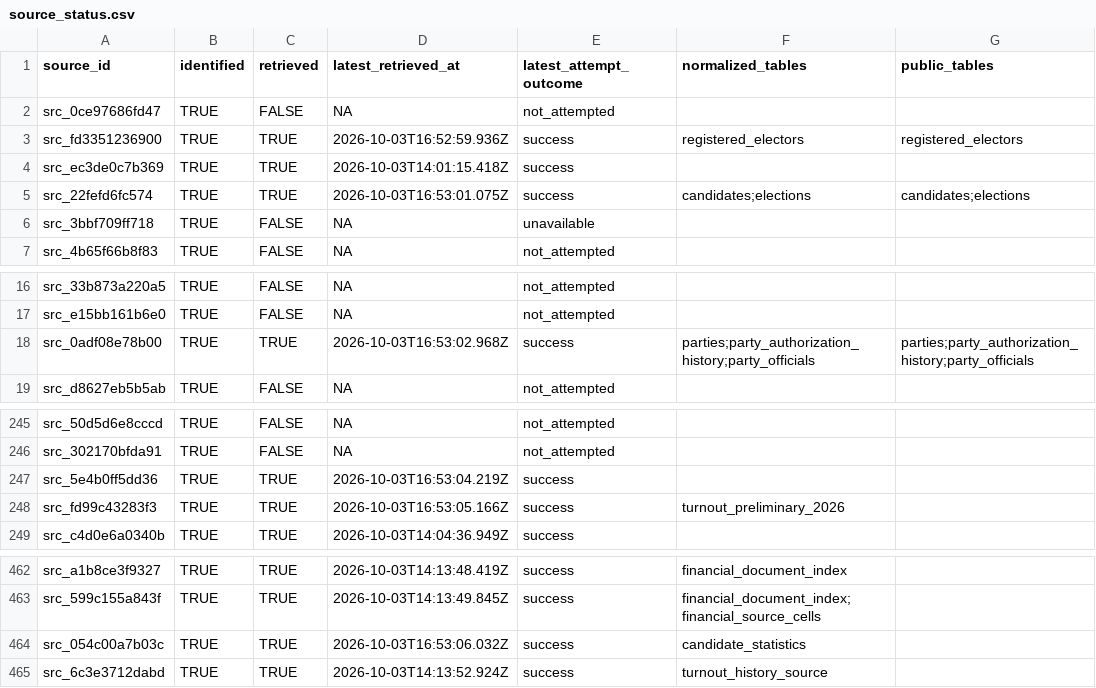
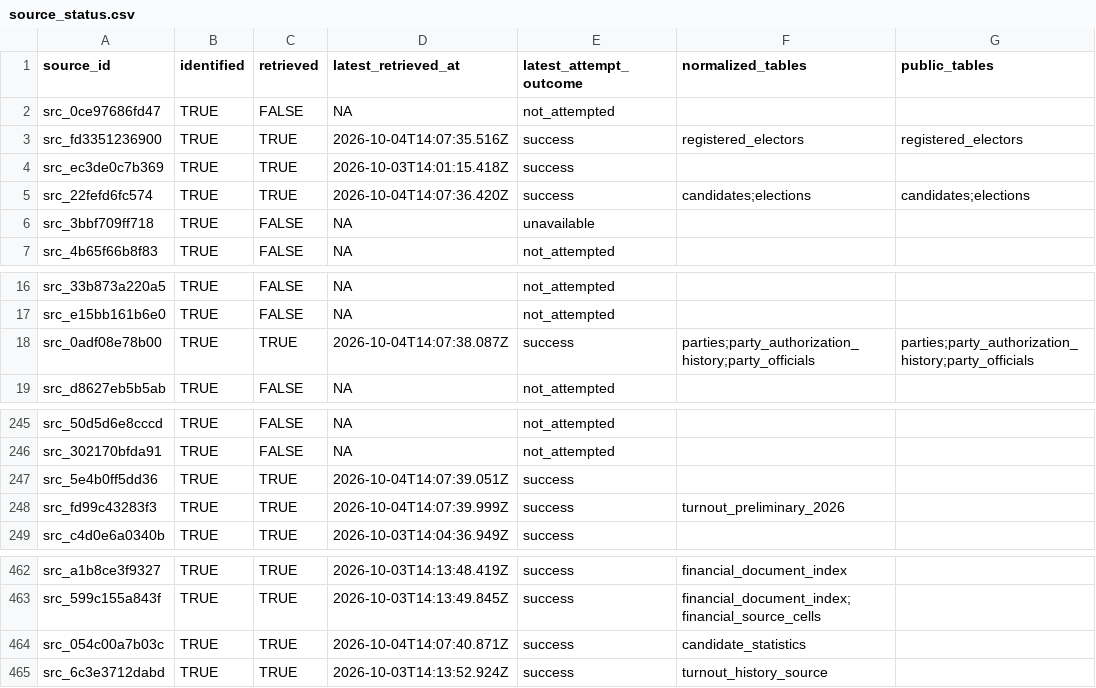
Before and after one commit to AurelienNicosiaULaval/donnees-bleues-elections-qc, a CSV file: metadata/source_status.csv, drawn as a sheet; only a part is shown, gaps mark what is left out; the diff names each change by its address in the sheet, - before the commit and + after, or states it on an @@ line.

```diff
--- a/metadata/source_status.csv
+++ b/metadata/source_status.csv
-D3 (latest_retrieved_at): 2026-10-03T16:52:59.936Z
+D3 (latest_retrieved_at): 2026-10-04T14:07:35.516Z
-D5 (latest_retrieved_at): 2026-10-03T16:53:01.075Z
+D5 (latest_retrieved_at): 2026-10-04T14:07:36.420Z
-D18 (latest_retrieved_at): 2026-10-03T16:53:02.968Z
+D18 (latest_retrieved_at): 2026-10-04T14:07:38.087Z
-D247 (latest_retrieved_at): 2026-10-03T16:53:04.219Z
+D247 (latest_retrieved_at): 2026-10-04T14:07:39.051Z
-D248 (latest_retrieved_at): 2026-10-03T16:53:05.166Z
+D248 (latest_retrieved_at): 2026-10-04T14:07:39.999Z
-D464 (latest_retrieved_at): 2026-10-03T16:53:06.032Z
+D464 (latest_retrieved_at): 2026-10-04T14:07:40.871Z
```
Also changed, not shown: data/processed/elections.csv, data/processed/parties.csv, 11 other files.
